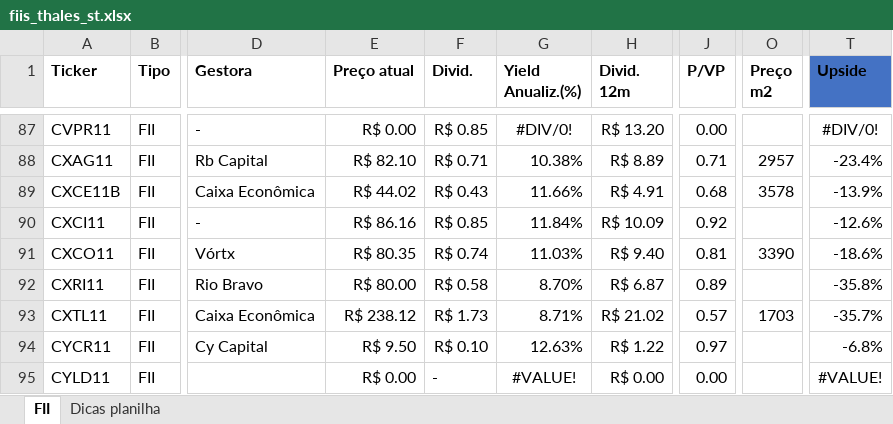
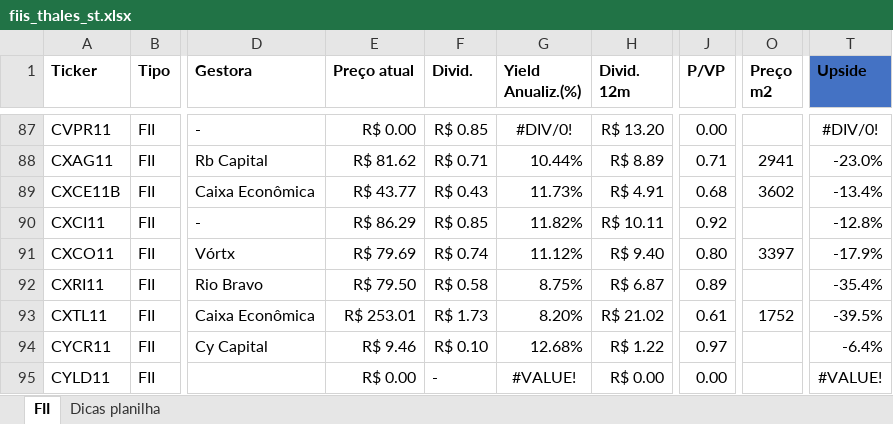
Before and after one commit to thales-sr/dashboardfii, an Excel workbook: fiis_thales_st.xlsx, sheet FII, drawn as a sheet; only a part is shown, gaps mark what is left out; values as stored, in another font and other column widths than the file's, no borders; conditional formats and table styles not drawn; the diff covers the shown part only; the diff names each change by its address in the sheet, - before the commit and + after, or states it on an @@ line.

Commit message:
Atualização da planilha

```diff
--- a/fiis_thales_st.xlsx (sheet FII)
+++ b/fiis_thales_st.xlsx (sheet FII)
-E88 (Preço atual): R$ 82.10
+E88 (Preço atual): R$ 81.62
-G88 (Yield Anualiz.(%)): 10.38%
+G88 (Yield Anualiz.(%)): 10.44%
-O88 (Preço m2): 2957
+O88 (Preço m2): 2941
-T88 (Upside): -23.4%
+T88 (Upside): -23.0%
-E89 (Preço atual): R$ 44.02
+E89 (Preço atual): R$ 43.77
-G89 (Yield Anualiz.(%)): 11.66%
+G89 (Yield Anualiz.(%)): 11.73%
-O89 (Preço m2): 3578
+O89 (Preço m2): 3602
-T89 (Upside): -13.9%
+T89 (Upside): -13.4%
-E90 (Preço atual): R$ 86.16
+E90 (Preço atual): R$ 86.29
-G90 (Yield Anualiz.(%)): 11.84%
+G90 (Yield Anualiz.(%)): 11.82%
-H90 (Divid. 12m): R$ 10.09
+H90 (Divid. 12m): R$ 10.11
-T90 (Upside): -12.6%
+T90 (Upside): -12.8%
-E91 (Preço atual): R$ 80.35
+E91 (Preço atual): R$ 79.69
-G91 (Yield Anualiz.(%)): 11.03%
+G91 (Yield Anualiz.(%)): 11.12%
-J91 (P/VP): 0.81
+J91 (P/VP): 0.80
-O91 (Preço m2): 3390
+O91 (Preço m2): 3397
-T91 (Upside): -18.6%
+T91 (Upside): -17.9%
-E92 (Preço atual): R$ 80.00
+E92 (Preço atual): R$ 79.50
-G92 (Yield Anualiz.(%)): 8.70%
+G92 (Yield Anualiz.(%)): 8.75%
-T92 (Upside): -35.8%
+T92 (Upside): -35.4%
-E93 (Preço atual): R$ 238.12
+E93 (Preço atual): R$ 253.01
-G93 (Yield Anualiz.(%)): 8.71%
+G93 (Yield Anualiz.(%)): 8.20%
-J93 (P/VP): 0.57
+J93 (P/VP): 0.61
-O93 (Preço m2): 1703
+O93 (Preço m2): 1752
-T93 (Upside): -35.7%
+T93 (Upside): -39.5%
-E94 (Preço atual): R$ 9.50
+E94 (Preço atual): R$ 9.46
-G94 (Yield Anualiz.(%)): 12.63%
+G94 (Yield Anualiz.(%)): 12.68%
-T94 (Upside): -6.8%
+T94 (Upside): -6.4%
```
Also changed, not shown: 1397 edited cells and cell formats elsewhere in this sheet.
